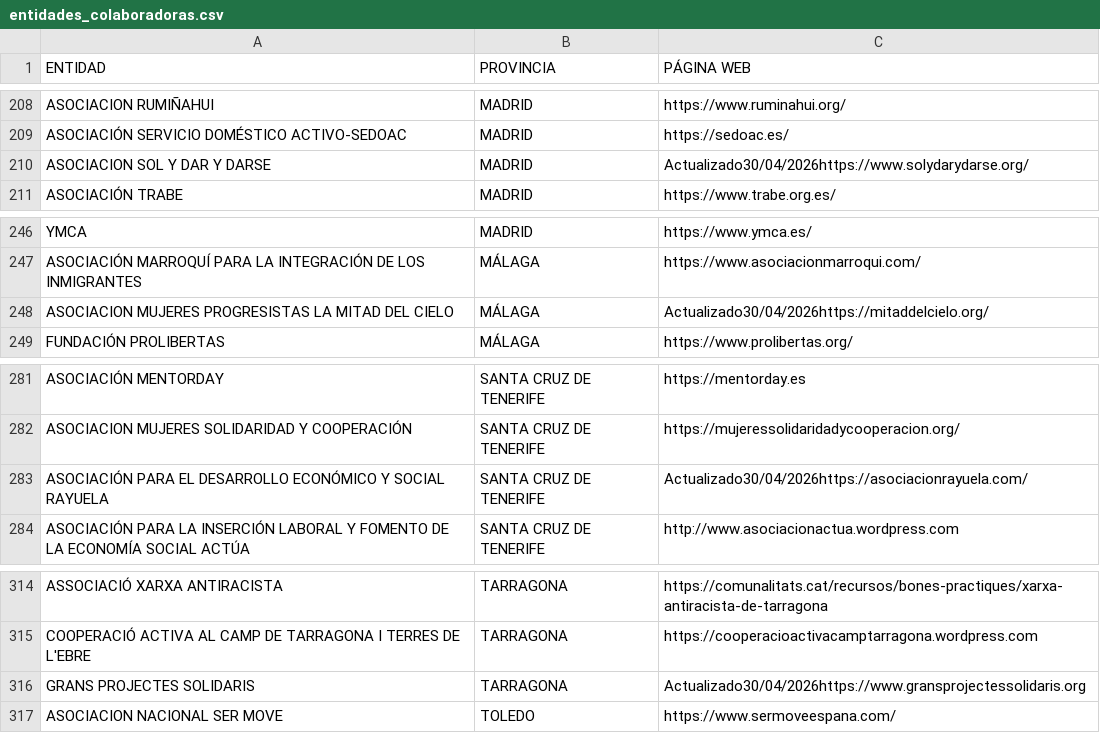
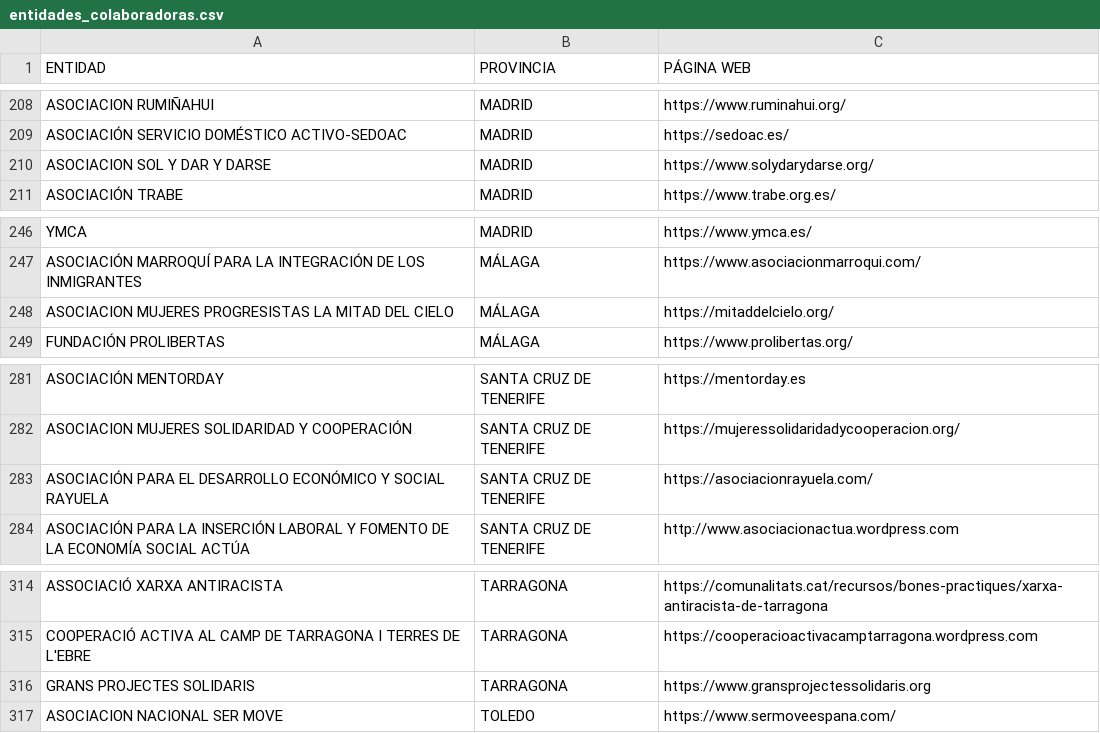
Before and after one commit to polbieto/RegularizacionYa, a CSV file: data/entidades/entidades_colaboradoras.csv, drawn as a sheet; only a part is shown, gaps mark what is left out; the diff covers the shown part only.

```diff
--- a/data/entidades/entidades_colaboradoras.csv
+++ b/data/entidades/entidades_colaboradoras.csv
@@ -209,3 +209,3 @@ ASOCIACION RUMIÑAHUI;MADRID;https://www.ruminahui.org/
 ASOCIACIÓN SERVICIO DOMÉSTICO ACTIVO-SEDOAC;MADRID;https://sedoac.es/
-ASOCIACION SOL Y DAR Y DARSE;MADRID;Actualizado30/04/2026https://www.solydarydarse.org/
+ASOCIACION SOL Y DAR Y DARSE;MADRID;https://www.solydarydarse.org/
 ASOCIACIÓN TRABE;MADRID;https://www.trabe.org.es/
@@ -247,3 +247,3 @@ YMCA;MADRID;https://www.ymca.es/
 ASOCIACIÓN MARROQUÍ PARA LA INTEGRACIÓN DE LOS INMIGRANTES;MÁLAGA;https://www.asociacionmarroqui.com/
-ASOCIACION MUJERES PROGRESISTAS LA MITAD DEL CIELO;MÁLAGA;Actualizado30/04/2026https://mitaddelcielo.org/
+ASOCIACION MUJERES PROGRESISTAS LA MITAD DEL CIELO;MÁLAGA;https://mitaddelcielo.org/
 FUNDACIÓN PROLIBERTAS;MÁLAGA;https://www.prolibertas.org/
@@ -282,3 +282,3 @@ ASOCIACIÓN MENTORDAY;SANTA CRUZ DE TENERIFE;https://mentorday.es
 ASOCIACION MUJERES SOLIDARIDAD Y COOPERACIÓN;SANTA CRUZ DE TENERIFE;https://mujeressolidaridadycooperacion.org/
-ASOCIACIÓN PARA EL DESARROLLO ECONÓMICO Y SOCIAL RAYUELA;SANTA CRUZ DE TENERIFE;Actualizado30/04/2026https://asociacionrayuela.com/
+ASOCIACIÓN PARA EL DESARROLLO ECONÓMICO Y SOCIAL RAYUELA;SANTA CRUZ DE TENERIFE;https://asociacionrayuela.com/
 ASOCIACIÓN PARA LA INSERCIÓN LABORAL Y FOMENTO DE LA ECONOMÍA SOCIAL ACTÚA;SANTA CRUZ DE TENERIFE;http://www.asociacionactua.wordpress.com
@@ -315,3 +315,3 @@ ASSOCIACIÓ XARXA ANTIRACISTA;TARRAGONA;https://comunalitats.cat/recursos/bones-
 COOPERACIÓ ACTIVA AL CAMP DE TARRAGONA I TERRES DE L'EBRE;TARRAGONA;https://cooperacioactivacamptarragona.wordpress.com
-GRANS PROJECTES SOLIDARIS;TARRAGONA;Actualizado30/04/2026https://www.gransprojectessolidaris.org
+GRANS PROJECTES SOLIDARIS;TARRAGONA;https://www.gransprojectessolidaris.org
 ASOCIACION NACIONAL SER MOVE;TOLEDO;https://www.sermoveespana.com/
```
Also changed, not shown: 5 edited cells elsewhere in this file, 1 other file.
